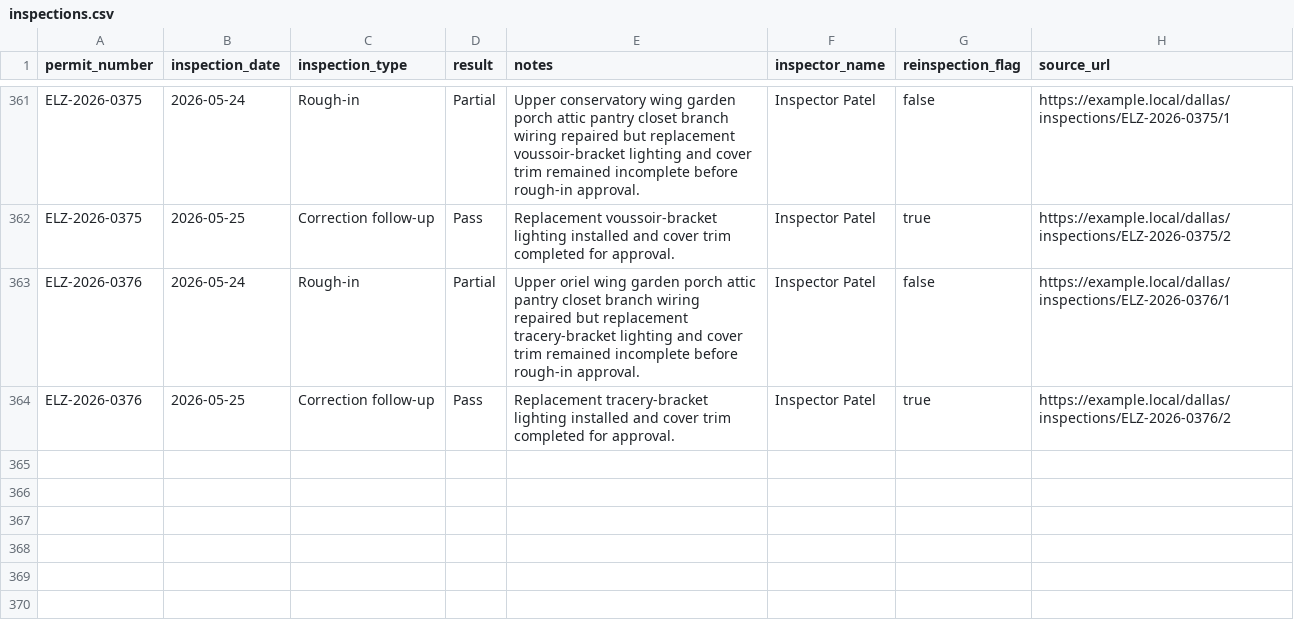
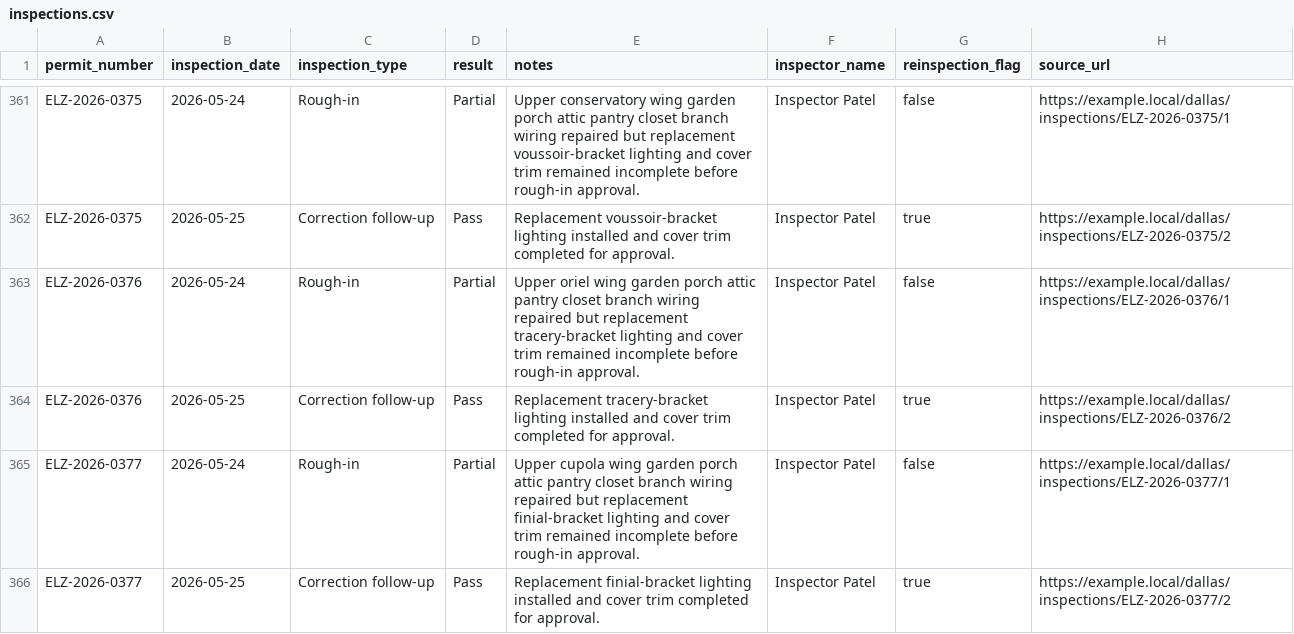
Before and after one commit to matthoffner/tuner-landing, a CSV file: generated/raw/dallas-electrician-import-sample-v2/inspections.csv, drawn as a sheet; only a part is shown, gaps mark what is left out; the diff names each change by its address in the sheet, - before the commit and + after, or states it on an @@ line.

```diff
--- a/generated/raw/dallas-electrician-import-sample-v2/inspections.csv
+++ b/generated/raw/dallas-electrician-import-sample-v2/inspections.csv
+row 365: ELZ-2026-0377 | 2026-05-24 | Rough-in | Partial | Upper cupola wing garden porch attic pantry closet branch wiring repaired but replacement finial-bracket lighting and cover trim remained incomplete before rough-in approval. | Inspector Patel | false | https://example.local/dallas/inspections/ELZ-2026-0377/1
+row 366: ELZ-2026-0377 | 2026-05-25 | Correction follow-up | Pass | Replacement finial-bracket lighting installed and cover trim completed for approval. | Inspector Patel | true | https://example.local/dallas/inspections/ELZ-2026-0377/2
```
Also changed, not shown: generated/raw/dallas-electrician-import-sample-v2/permits.csv, 25 other files.
